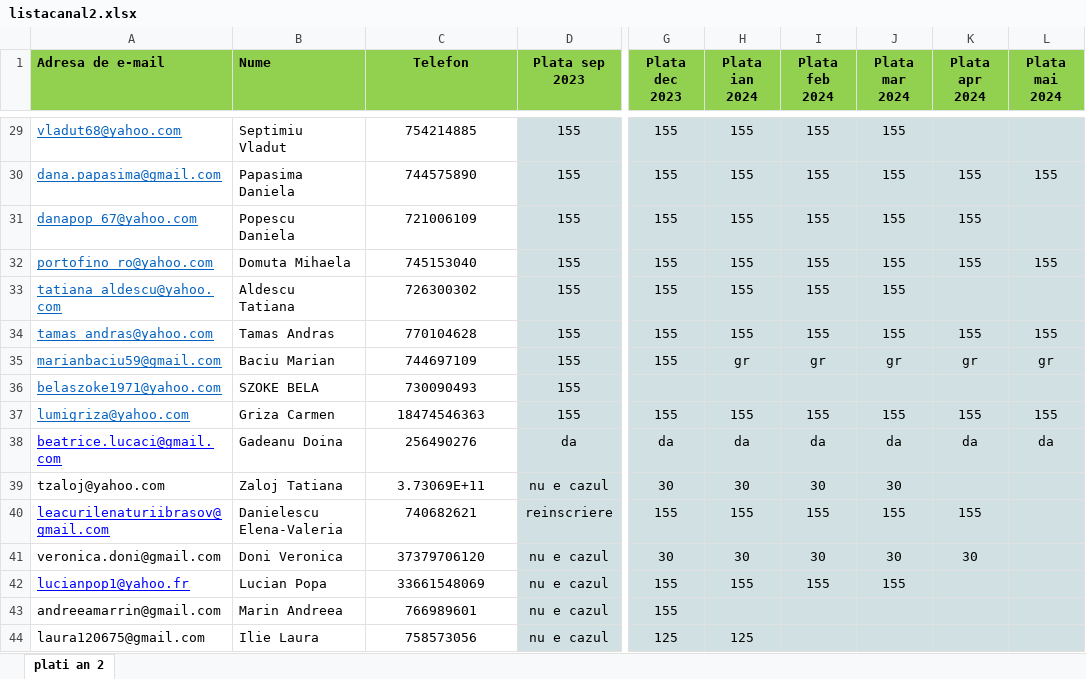
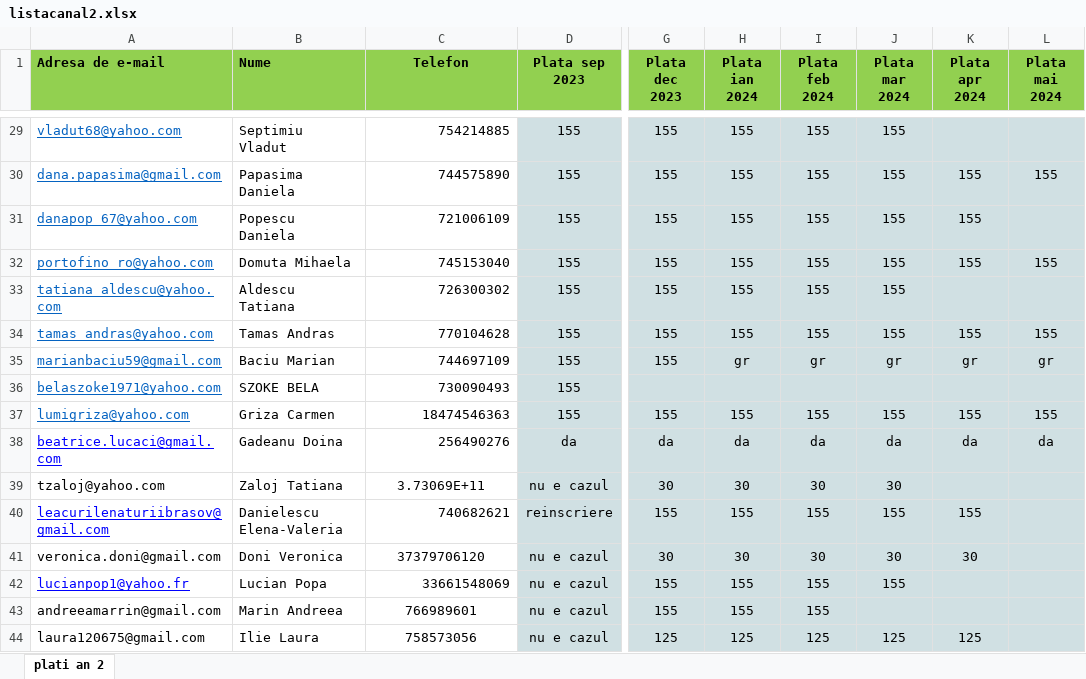
Before and after one commit to andreigamulea/ia, an Excel workbook: app/fisierele/listacanal2.xlsx, sheet plati an 2, drawn as a sheet; only a part is shown, gaps mark what is left out; values as stored, in another font and other column widths than the file's, no borders; the diff covers the shown part only; the diff names each change by its address in the sheet, - before the commit and + after, or states it on an @@ line.

```diff
--- a/app/fisierele/listacanal2.xlsx (sheet plati an 2)
+++ b/app/fisierele/listacanal2.xlsx (sheet plati an 2)
-C29:C38 alignment: center
+C29:C38 alignment: right
-C40 alignment: center
+C40 alignment: right
-C42 alignment: center
+C42 alignment: right
-H43 (Plata ian 2024): (empty)
+H43 (Plata ian 2024): 155
-I43 (Plata feb 2024): (empty)
+I43 (Plata feb 2024): 155
-I44 (Plata feb 2024): (empty)
+I44 (Plata feb 2024): 125
-J44 (Plata mar 2024): (empty)
+J44 (Plata mar 2024): 125
-K44 (Plata apr 2024): (empty)
+K44 (Plata apr 2024): 125
```
Also changed, not shown: 4 edited cells and cell formats elsewhere in this sheet, 11 other files.
